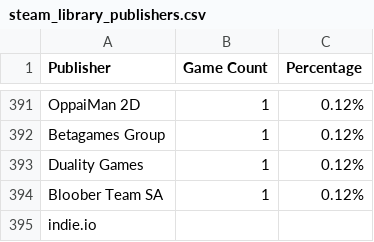
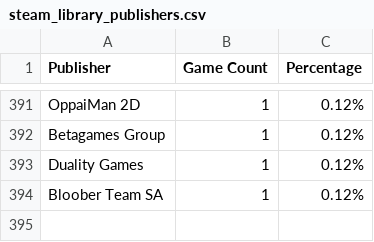
Before and after one commit to hamburgerghini1/steamlibrary_publisher-percentage, a CSV file: steam_library_publishers.csv, drawn as a sheet; only a part is shown, gaps mark what is left out.

Commit message:
Update steam_library_publishers.csv

```diff
--- a/steam_library_publishers.csv
+++ b/steam_library_publishers.csv
@@ -394,2 +394 @@ Duality Games,1,0.12%
 Bloober Team SA,1,0.12%
-indie.io,
```
